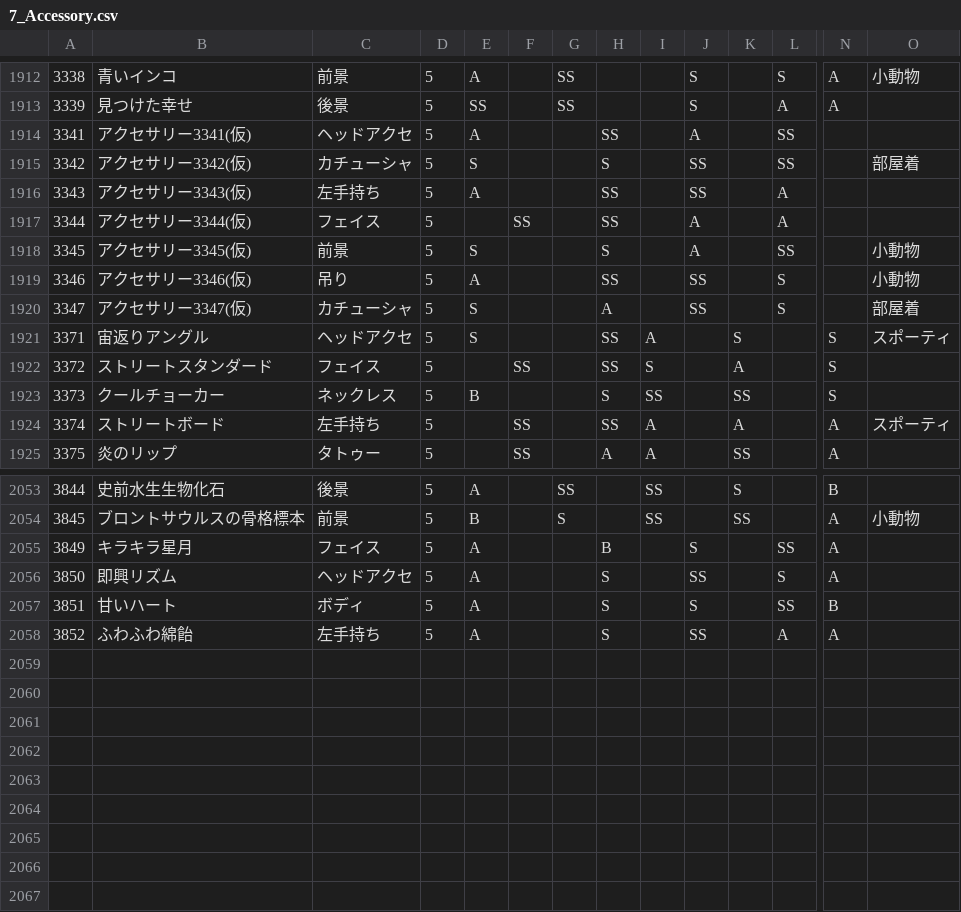
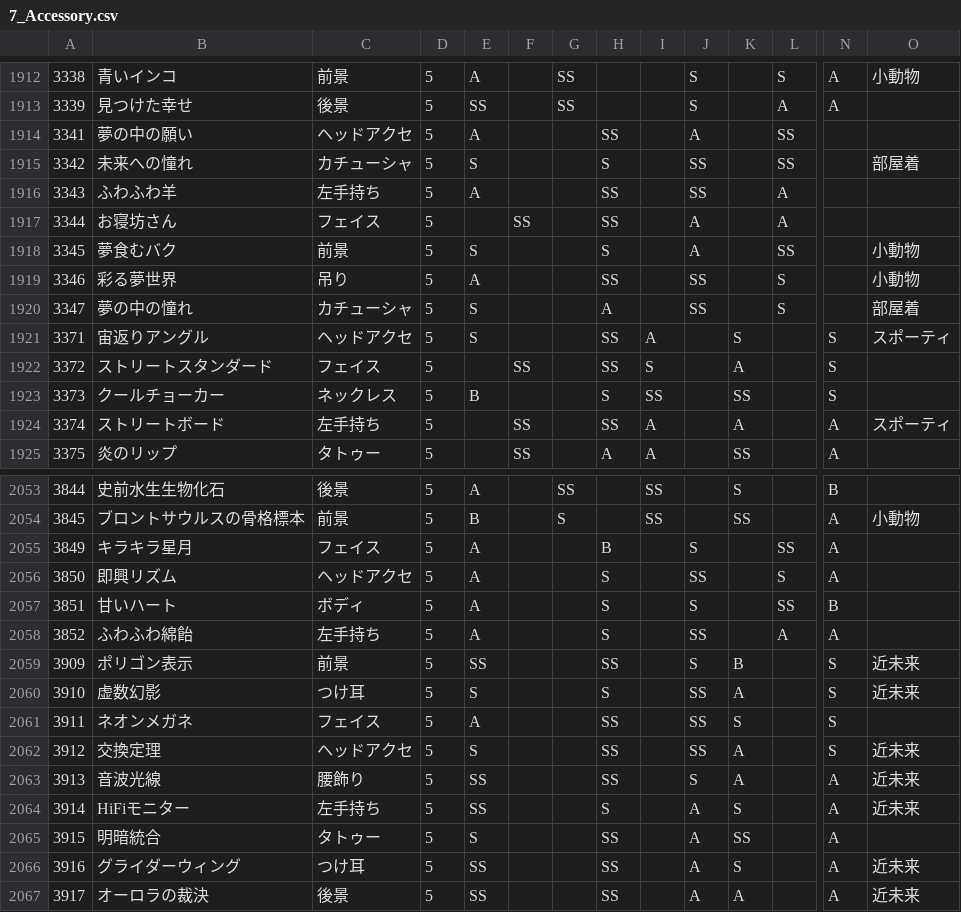
Before and after one commit to ShTair/MiracleNikkiData, a CSV file: Items/7_Accessory.csv, drawn as a sheet; only a part is shown, gaps mark what is left out; rows hold the shown columns only; the diff names each change by its address in the sheet, - before the commit and + after, or states it on an @@ line.

```diff
--- a/Items/7_Accessory.csv
+++ b/Items/7_Accessory.csv
-B1914: アクセサリー3341(仮)
+B1914: 夢の中の願い
-B1915: アクセサリー3342(仮)
+B1915: 未来への憧れ
-B1916: アクセサリー3343(仮)
+B1916: ふわふわ羊
-B1917: アクセサリー3344(仮)
+B1917: お寝坊さん
-B1918: アクセサリー3345(仮)
+B1918: 夢食むバク
-B1919: アクセサリー3346(仮)
+B1919: 彩る夢世界
-B1920: アクセサリー3347(仮)
+B1920: 夢の中の憧れ
+row 2059: 3909 | ポリゴン表示 | 前景 | 5 | SS |  |  | SS |  | S | B |  | S | 近未来
+row 2060: 3910 | 虚数幻影 | つけ耳 | 5 | S |  |  | S |  | SS | A |  | S | 近未来
+row 2061: 3911 | ネオンメガネ | フェイス | 5 | A |  |  | SS |  | SS | S |  | S
+row 2062: 3912 | 交換定理 | ヘッドアクセ | 5 | S |  |  | SS |  | SS | A |  | S | 近未来
+row 2063: 3913 | 音波光線 | 腰飾り | 5 | SS |  |  | SS |  | S | A |  | A | 近未来
+row 2064: 3914 | HiFiモニター | 左手持ち | 5 | SS |  |  | S |  | A | S |  | A | 近未来
+row 2065: 3915 | 明暗統合 | タトゥー | 5 | S |  |  | SS |  | A | SS |  | A
+row 2066: 3916 | グライダーウィング | つけ耳 | 5 | SS |  |  | SS |  | A | S |  | A | 近未来
+row 2067: 3917 | オーロラの裁決 | 後景 | 5 | SS |  |  | SS |  | A | A |  | A | 近未来
```
Also changed, not shown: Items/0_Hairstyle.csv, Items/1_Dress.csv, 3 other files.
